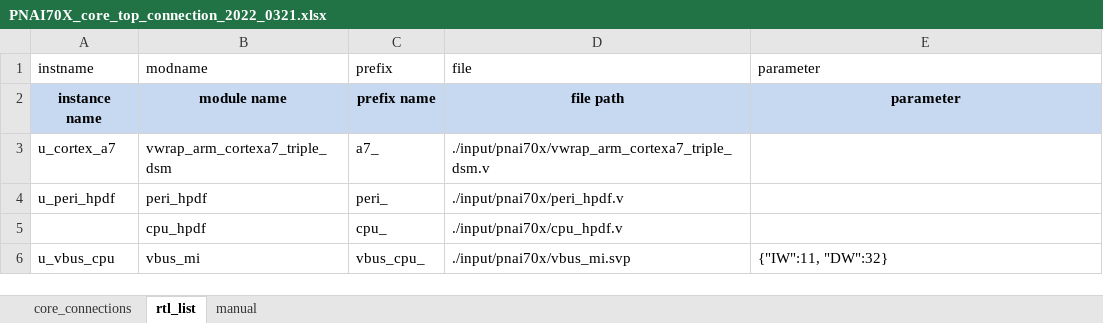
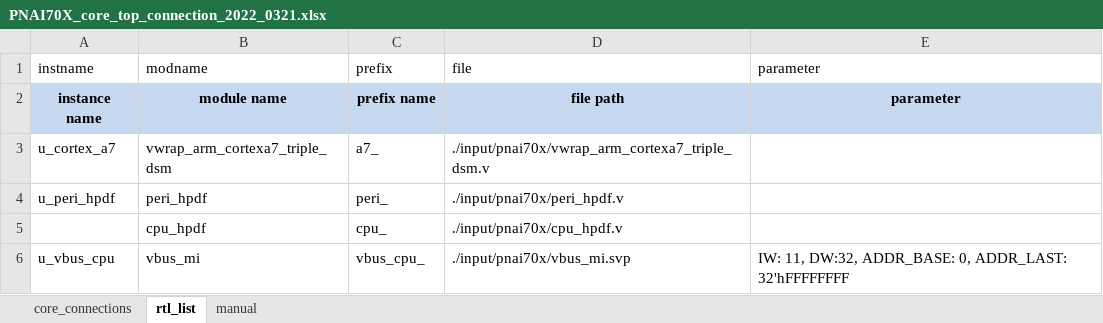
Before and after one commit to jmkim0514/tool_core_top_gen, an Excel workbook: v1p1/input/pnai70x/PNAI70X_core_top_connection_2022_0321.xlsx, sheet rtl_list, drawn as a sheet; values as stored, in another font and other column widths than the file's, no borders; the diff names each change by its address in the sheet, - before the commit and + after, or states it on an @@ line.

```diff
--- a/v1p1/input/pnai70x/PNAI70X_core_top_connection_2022_0321.xlsx (sheet rtl_list)
+++ b/v1p1/input/pnai70x/PNAI70X_core_top_connection_2022_0321.xlsx (sheet rtl_list)
-E6: {"IW":11, "DW":32}
+E6: IW: 11, DW:32, ADDR_BASE: 0, ADDR_LAST: 32'hFFFFFFFF
```
Also changed, not shown: 1 other file.
